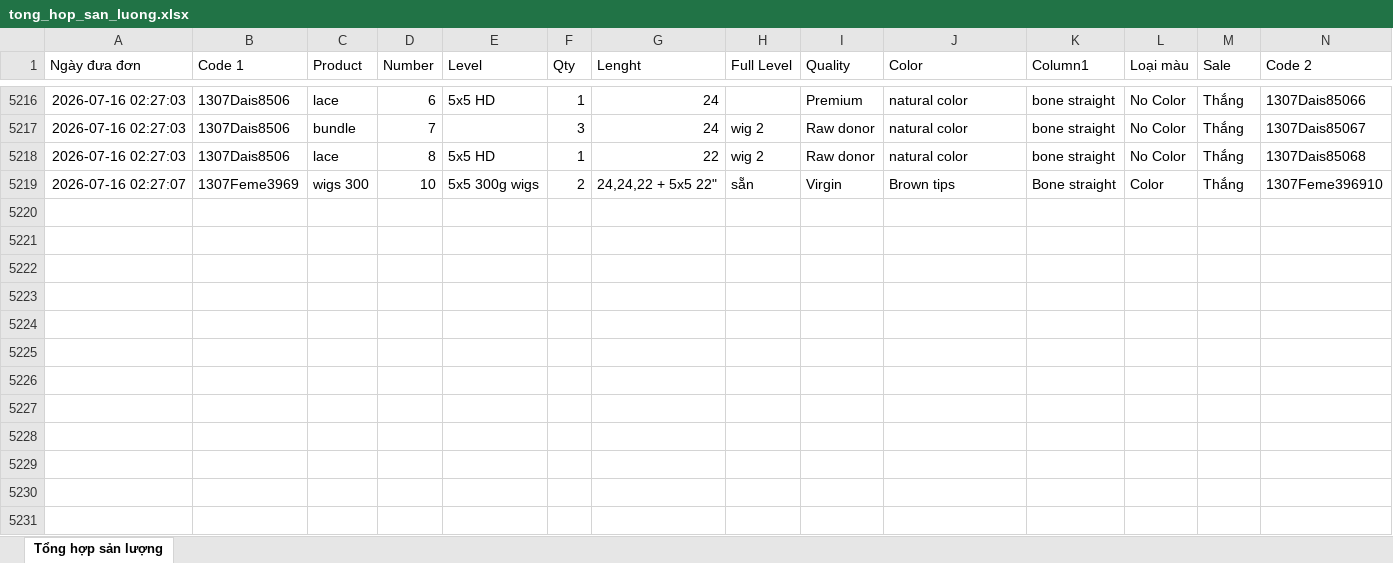
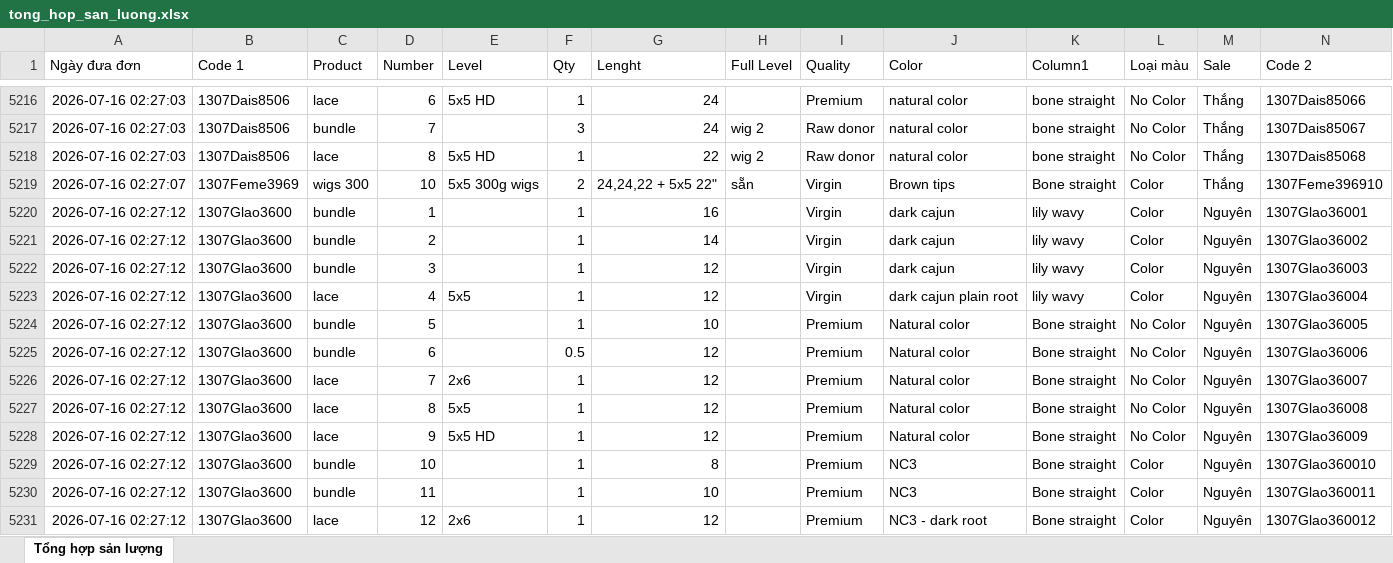
Before and after one commit to dobangnhi-gif/dobangnhi, an Excel workbook: data/tong_hop_san_luong.xlsx, sheet Tổng hợp sản lượng, drawn as a sheet; only a part is shown, gaps mark what is left out; values as stored, in another font and other column widths than the file's, no borders; the diff names each change by its address in the sheet, - before the commit and + after, or states it on an @@ line.

Commit message:
Update tong_hop_san_luong.xlsx

```diff
--- a/data/tong_hop_san_luong.xlsx (sheet Tổng hợp sản lượng)
+++ b/data/tong_hop_san_luong.xlsx (sheet Tổng hợp sản lượng)
+row 5220: 2026-07-16 02:27:12 | 1307Glao3600 | bundle | 1 |  | 1 | 16 |  | Virgin | dark cajun | lily wavy | Color | Nguyên | 1307Glao36001
+row 5221: 2026-07-16 02:27:12 | 1307Glao3600 | bundle | 2 |  | 1 | 14 |  | Virgin | dark cajun | lily wavy | Color | Nguyên | 1307Glao36002
+row 5222: 2026-07-16 02:27:12 | 1307Glao3600 | bundle | 3 |  | 1 | 12 |  | Virgin | dark cajun | lily wavy | Color | Nguyên | 1307Glao36003
+row 5223: 2026-07-16 02:27:12 | 1307Glao3600 | lace | 4 | 5x5 | 1 | 12 |  | Virgin | dark cajun plain root | lily wavy | Color | Nguyên | 1307Glao36004
+row 5224: 2026-07-16 02:27:12 | 1307Glao3600 | bundle | 5 |  | 1 | 10 |  | Premium | Natural color | Bone straight | No Color | Nguyên | 1307Glao36005
+row 5225: 2026-07-16 02:27:12 | 1307Glao3600 | bundle | 6 |  | 0.5 | 12 |  | Premium | Natural color | Bone straight | No Color | Nguyên | 1307Glao36006
+row 5226: 2026-07-16 02:27:12 | 1307Glao3600 | lace | 7 | 2x6 | 1 | 12 |  | Premium | Natural color | Bone straight | No Color | Nguyên | 1307Glao36007
+row 5227: 2026-07-16 02:27:12 | 1307Glao3600 | lace | 8 | 5x5 | 1 | 12 |  | Premium | Natural color | Bone straight | No Color | Nguyên | 1307Glao36008
+row 5228: 2026-07-16 02:27:12 | 1307Glao3600 | lace | 9 | 5x5 HD | 1 | 12 |  | Premium | Natural color | Bone straight | No Color | Nguyên | 1307Glao36009
+row 5229: 2026-07-16 02:27:12 | 1307Glao3600 | bundle | 10 |  | 1 | 8 |  | Premium | NC3 | Bone straight | Color | Nguyên | 1307Glao360010
+row 5230: 2026-07-16 02:27:12 | 1307Glao3600 | bundle | 11 |  | 1 | 10 |  | Premium | NC3 | Bone straight | Color | Nguyên | 1307Glao360011
+row 5231: 2026-07-16 02:27:12 | 1307Glao3600 | lace | 12 | 2x6 | 1 | 12 |  | Premium | NC3 - dark root | Bone straight | Color | Nguyên | 1307Glao360012
```
